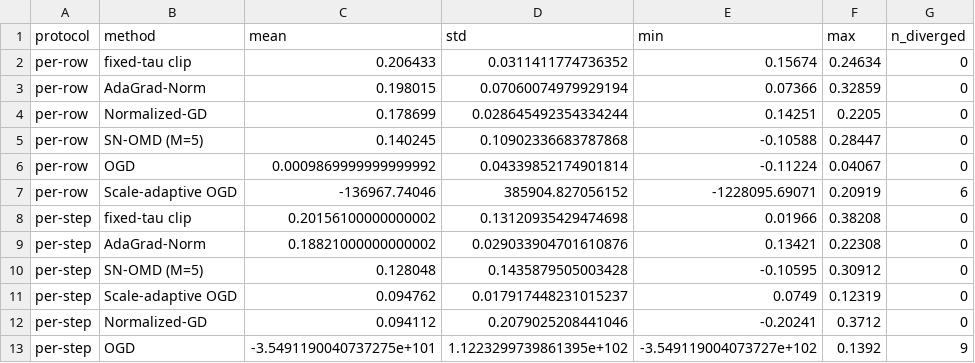
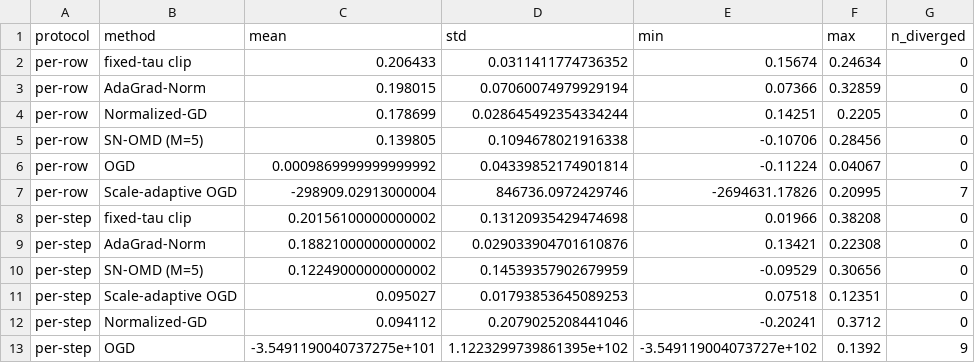
Before and after one commit to rafli-hl/dfsl, a CSV file: results/research/windows_replication_summary.csv, drawn as a sheet; removed rows and columns are numbered as before the commit, all else as after; the diff names each change by its address in the sheet, - before the commit and + after, or states it on an @@ line.

```diff
--- a/results/research/windows_replication_summary.csv
+++ b/results/research/windows_replication_summary.csv
-row 5: per-row | SN-OMD (M=5) | 0.140245 | 0.10902336683787868 | -0.10588 | 0.28447 | 0
+row 5: per-row | SN-OMD (M=5) | 0.139805 | 0.1094678021916338 | -0.10706 | 0.28456 | 0
-row 7: per-row | Scale-adaptive OGD | -136967.74046 | 385904.827056152 | -1228095.69071 | 0.20919 | 6
+row 7: per-row | Scale-adaptive OGD | -298909.02913000004 | 846736.0972429746 | -2694631.17826 | 0.20995 | 7
-row 10: per-step | SN-OMD (M=5) | 0.128048 | 0.1435879505003428 | -0.10595 | 0.30912 | 0
-row 11: per-step | Scale-adaptive OGD | 0.094762 | 0.017917448231015237 | 0.0749 | 0.12319 | 0
+row 10: per-step | SN-OMD (M=5) | 0.12249000000000002 | 0.14539357902679959 | -0.09529 | 0.30656 | 0
+row 11: per-step | Scale-adaptive OGD | 0.095027 | 0.01793853645089253 | 0.07518 | 0.12351 | 0
```
Also changed, not shown: results/research/cap_sweep_jane.csv, results/research/crypto_lr_sweep.csv, 20 other files.
